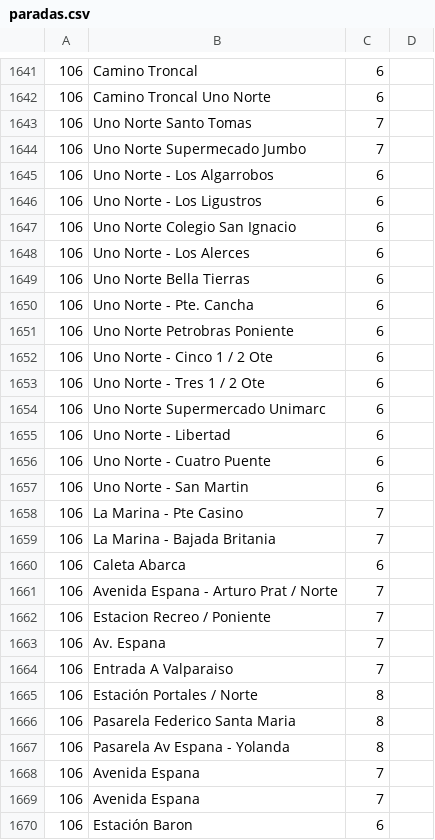
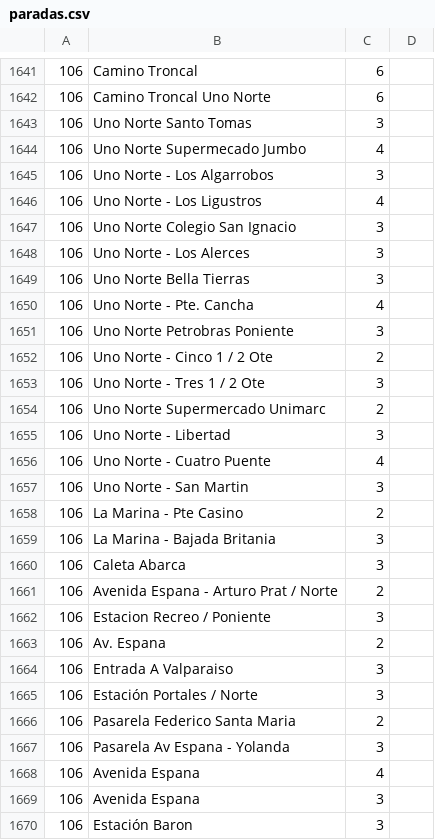
Before and after one commit to Gunzalvo/Busapp, a CSV file: paradas.csv, drawn as a sheet; only a part is shown, gaps mark what is left out; the diff covers the shown part only.

```diff
--- a/paradas.csv
+++ b/paradas.csv
@@ -1642,29 +1642,29 @@
 106,Camino Troncal Uno Norte,6
-106,Uno Norte Santo Tomas,7
-106,Uno Norte Supermecado Jumbo,7
-106,Uno Norte - Los Algarrobos,6
-106,Uno Norte - Los Ligustros,6
-106,Uno Norte Colegio San Ignacio,6
-106,Uno Norte - Los Alerces,6
-106,Uno Norte Bella Tierras,6
-106,Uno Norte - Pte. Cancha,6
-106,Uno Norte Petrobras Poniente,6
-106,Uno Norte - Cinco 1 / 2 Ote,6
-106,Uno Norte - Tres 1 / 2 Ote,6
-106,Uno Norte Supermercado Unimarc,6
-106,Uno Norte - Libertad,6
-106,Uno Norte - Cuatro Puente,6
-106,Uno Norte - San Martin,6
-106,La Marina - Pte Casino,7
-106,La Marina - Bajada Britania,7
-106,Caleta Abarca,6
-106,Avenida Espana - Arturo Prat / Norte,7
-106,Estacion Recreo / Poniente,7
-106,Av. Espana,7
-106,Entrada A Valparaiso,7
-106,Estación Portales / Norte,8
-106,Pasarela Federico Santa Maria,8
-106,Pasarela Av Espana - Yolanda,8
-106,Avenida Espana,7
-106,Avenida Espana,7
-106,Estación Baron,6
+106,Uno Norte Santo Tomas,3
+106,Uno Norte Supermecado Jumbo,4
+106,Uno Norte - Los Algarrobos,3
+106,Uno Norte - Los Ligustros,4
+106,Uno Norte Colegio San Ignacio,3
+106,Uno Norte - Los Alerces,3
+106,Uno Norte Bella Tierras,3
+106,Uno Norte - Pte. Cancha,4
+106,Uno Norte Petrobras Poniente,3
+106,Uno Norte - Cinco 1 / 2 Ote,2
+106,Uno Norte - Tres 1 / 2 Ote,3
+106,Uno Norte Supermercado Unimarc,2
+106,Uno Norte - Libertad,3
+106,Uno Norte - Cuatro Puente,4
+106,Uno Norte - San Martin,3
+106,La Marina - Pte Casino,2
+106,La Marina - Bajada Britania,3
+106,Caleta Abarca,3
+106,Avenida Espana - Arturo Prat / Norte,2
+106,Estacion Recreo / Poniente,3
+106,Av. Espana,2
+106,Entrada A Valparaiso,3
+106,Estación Portales / Norte,3
+106,Pasarela Federico Santa Maria,2
+106,Pasarela Av Espana - Yolanda,3
+106,Avenida Espana,4
+106,Avenida Espana,3
+106,Estación Baron,3
```
Also changed, not shown: 72 edited cells elsewhere in this file, 1 other file.
